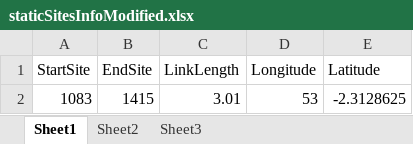
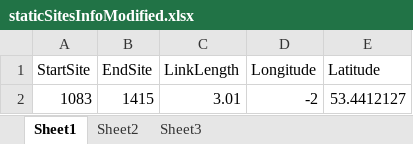
Before and after one commit to hendrikmolder/nutella, an Excel workbook: DATA/Feb2018/staticSitesInfoModified.xlsx, sheet Sheet1, drawn as a sheet; values as stored, in another font and other column widths than the file's, no borders; the diff names each change by its address in the sheet, - before the commit and + after, or states it on an @@ line.

Commit message:
Fix lat-lon

```diff
--- a/DATA/Feb2018/staticSitesInfoModified.xlsx (sheet Sheet1)
+++ b/DATA/Feb2018/staticSitesInfoModified.xlsx (sheet Sheet1)
-D2 (Longitude): 53
+D2 (Longitude): -2
-E2 (Latitude): -2.3128625
+E2 (Latitude): 53.4412127
```
